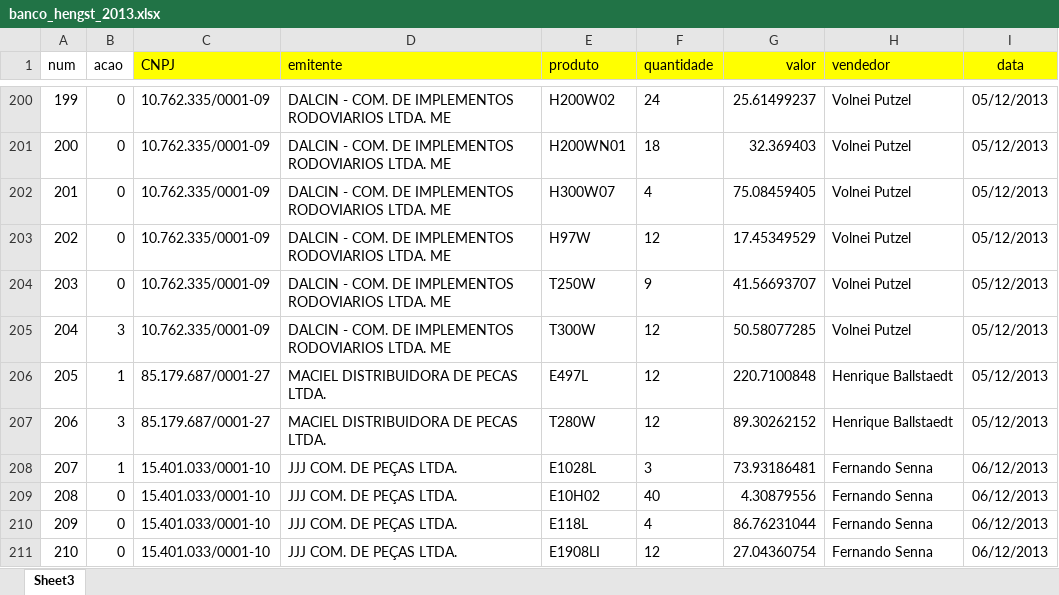
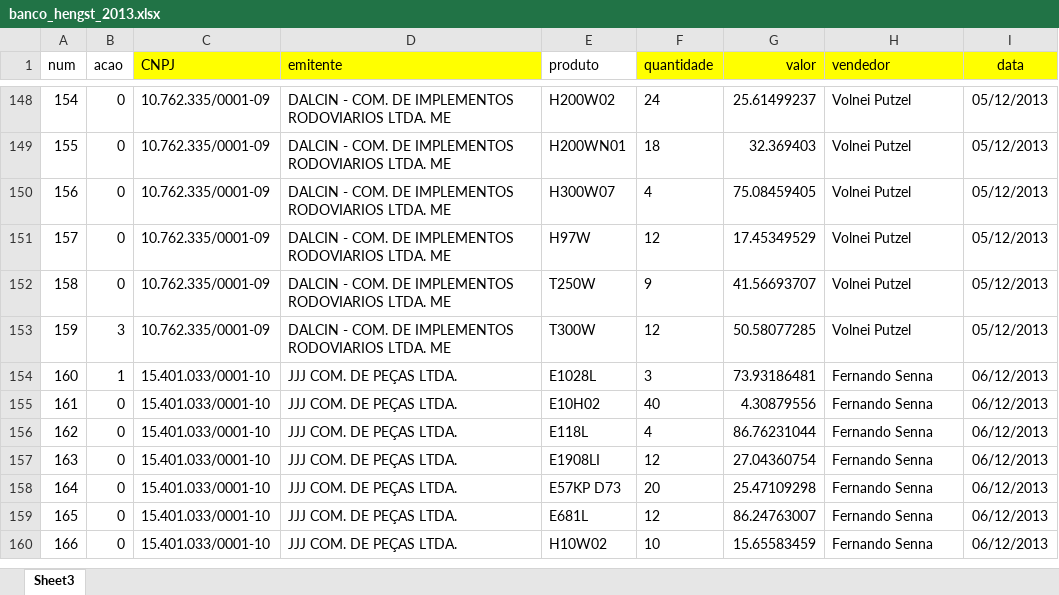
Before and after one commit to gabrieledani/mercos_importacao, an Excel workbook: banco_hengst_2013.xlsx, sheet Sheet3, drawn as a sheet; only a part is shown, gaps mark what is left out; the shorter side is filled out with more unchanged rows; values as stored, in another font and other column widths than the file's, no borders; conditional formats not drawn; the diff covers the shown part only; the diff names each change by its address in the sheet, - before the commit and + after, or states it on an @@ line.

```diff
--- a/banco_hengst_2013.xlsx (sheet Sheet3)
+++ b/banco_hengst_2013.xlsx (sheet Sheet3)
-E1 fill: #FFFF00
+E1 fill: none
@@ column A (num) renumbered from row 2 down @@
-row 206: 205 | 1 | 85.179.687/0001-27 | MACIEL DISTRIBUIDORA DE PECAS LTDA. | E497L | 12 | 220.7100848 | Henrique Ballstaedt | 05/12/2013
-row 207: 206 | 3 | 85.179.687/0001-27 | MACIEL DISTRIBUIDORA DE PECAS LTDA. | T280W | 12 | 89.30262152 | Henrique Ballstaedt | 05/12/2013
```
Also changed, not shown: 52 removed rows elsewhere in this sheet, banco_hengst_2013_b.xlsx, 8 other files.
